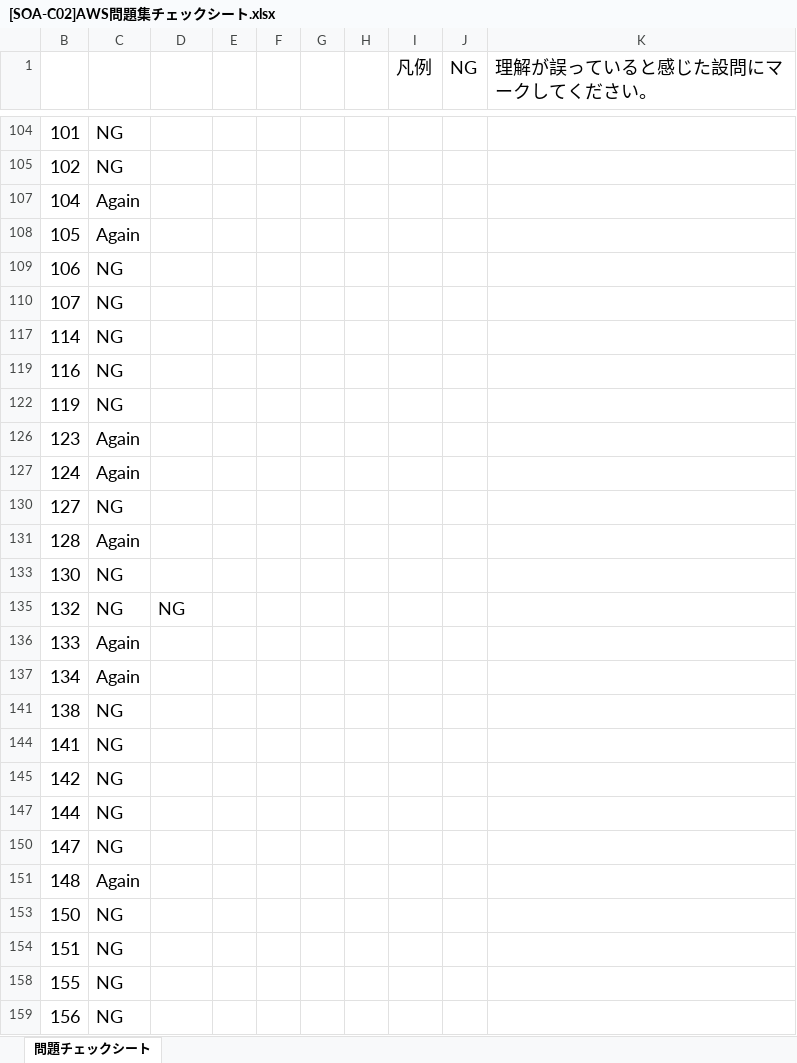
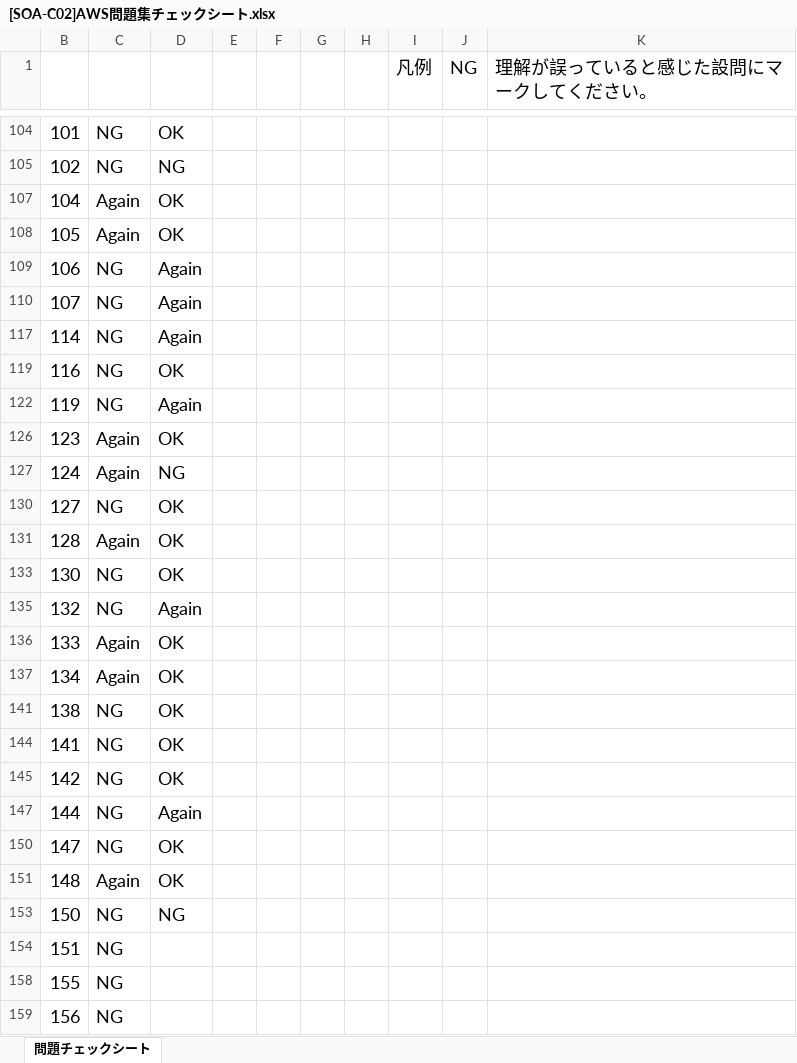
Before and after one commit to souemon/readeing-learning-history, an Excel workbook: work-book/cloudTech/SOA/[SOA-C02]AWS問題集チェックシート.xlsx, sheet 問題チェックシート, drawn as a sheet; only a part is shown, gaps mark what is left out; values as stored, in another font and other column widths than the file's, no borders; conditional formats not drawn; the diff covers the shown part only; the diff names each change by its address in the sheet, - before the commit and + after, or states it on an @@ line.

```diff
--- a/work-book/cloudTech/SOA/[SOA-C02]AWS問題集チェックシート.xlsx (sheet 問題チェックシート)
+++ b/work-book/cloudTech/SOA/[SOA-C02]AWS問題集チェックシート.xlsx (sheet 問題チェックシート)
-D104: (empty)
+D104: OK
-D105: (empty)
+D105: NG
-D107:D108: (empty)
+D107:D108: OK
-D109:D110: (empty)
+D109:D110: Again
-D117: (empty)
+D117: Again
-D119: (empty)
+D119: OK
-D122: (empty)
+D122: Again
-D126: (empty)
+D126: OK
-D127: (empty)
+D127: NG
-D130:D131: (empty)
+D130:D131: OK
-D133: (empty)
+D133: OK
-D135: NG
+D135: Again
-D136:D137: (empty)
+D136:D137: OK
-D141: (empty)
+D141: OK
-D144:D145: (empty)
+D144:D145: OK
-D147: (empty)
+D147: Again
-D150:D151: (empty)
+D150:D151: OK
-D153: (empty)
+D153: NG
```
Also changed, not shown: 27 edited cells elsewhere in this sheet.
